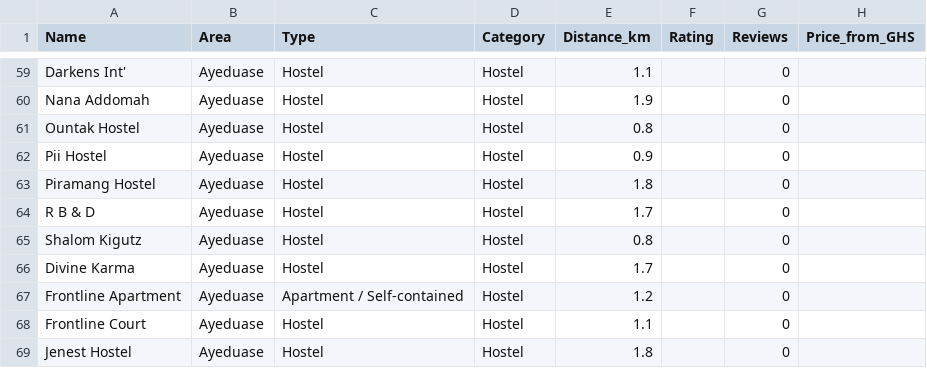
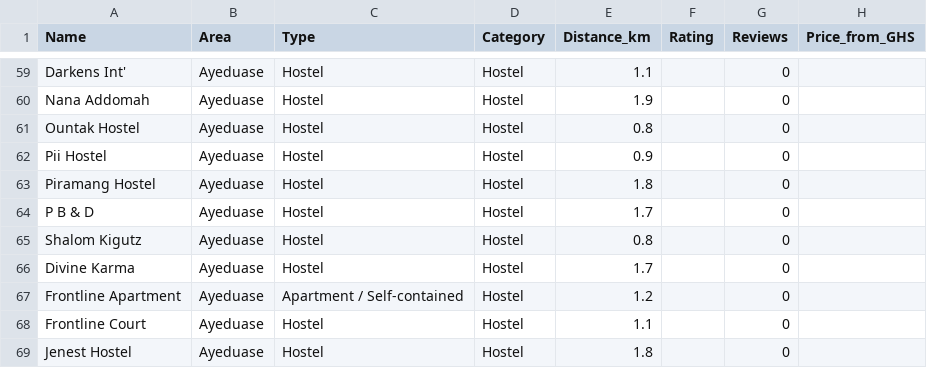
Before and after one commit to Mutalib713/knust-hostels, a CSV file: knust_hostels.csv, drawn as a sheet; only a part is shown, gaps mark what is left out; the diff covers the shown part only; the diff names each change by its address in the sheet, - before the commit and + after, or states it on an @@ line.

```diff
--- a/knust_hostels.csv
+++ b/knust_hostels.csv
-A64 (Name): R B & D
+A64 (Name): P B & D
```
Also changed, not shown: 2 removed rows and 6 edited cells elsewhere in this file, 3 other files.
